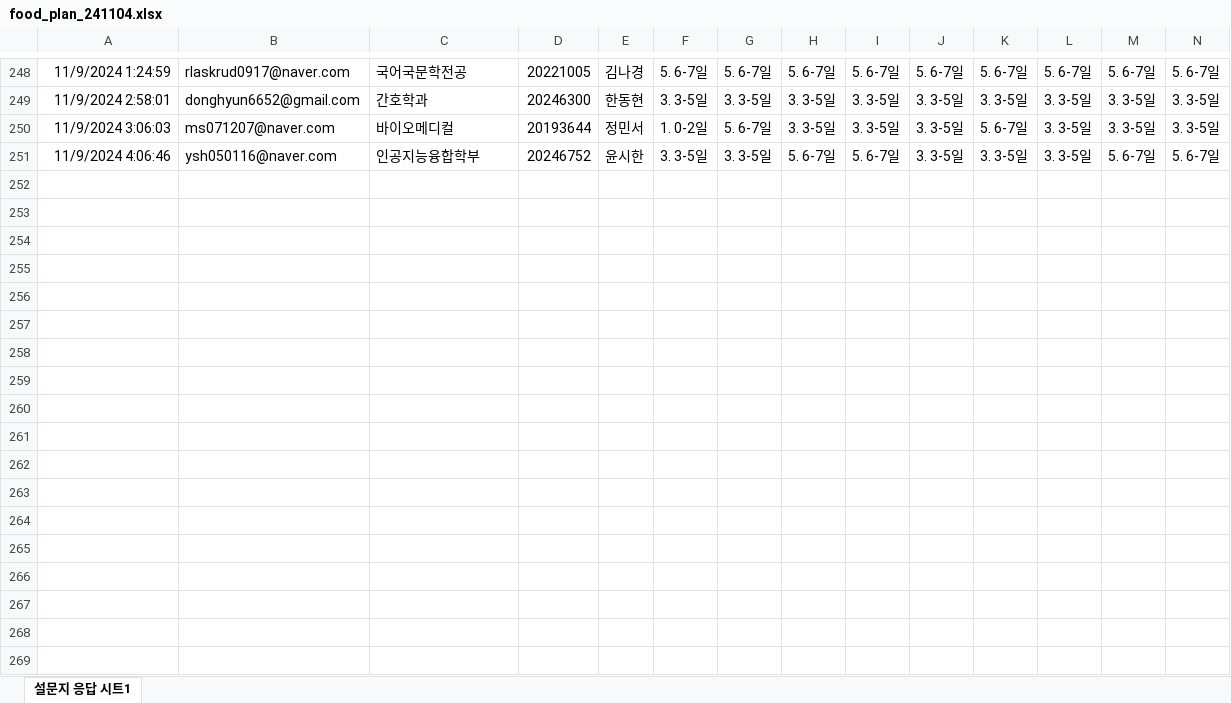
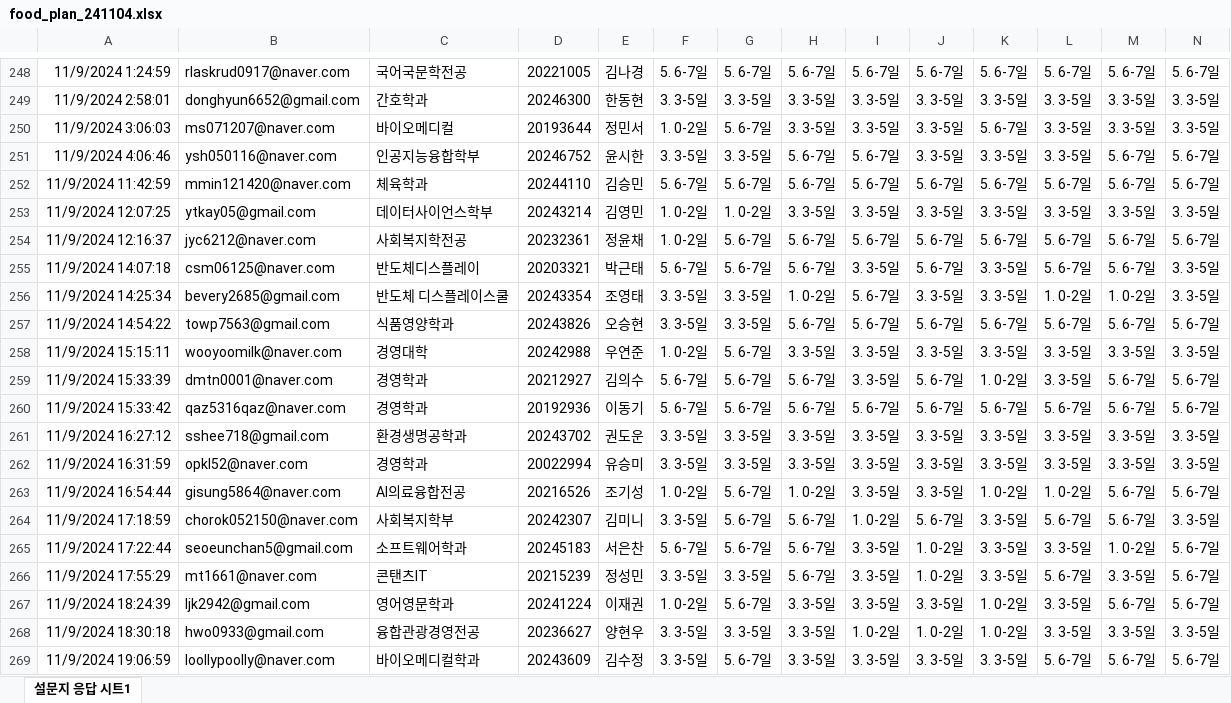
Before and after one commit to kwlee58/class202501, an Excel workbook: R/data/food_plan_241104.xlsx, sheet 설문지 응답 시트1, drawn as a sheet; only a part is shown, gaps mark what is left out; values as stored, in another font and other column widths than the file's, no borders; table styles not drawn; rows hold the shown columns only; the diff covers the shown part only; the diff names each change by its address in the sheet, - before the commit and + after, or states it on an @@ line.

```diff
--- a/R/data/food_plan_241104.xlsx (sheet 설문지 응답 시트1)
+++ b/R/data/food_plan_241104.xlsx (sheet 설문지 응답 시트1)
+row 252: 11/9/2024 11:42:59 | mmin121420@naver.com | 체육학과 | 20244110 | 김승민 | 5. 6-7일 | 5. 6-7일 | 5. 6-7일 | 5. 6-7일 | 5. 6-7일 | 5. 6-7일 | 5. 6-7일 | 5. 6-7일 | 5. 6-7일
+row 253: 11/9/2024 12:07:25 | ytkay05@gmail.com | 데이터사이언스학부 | 20243214 | 김영민 | 1. 0-2일 | 1. 0-2일 | 3. 3-5일 | 3. 3-5일 | 3. 3-5일 | 3. 3-5일 | 3. 3-5일 | 3. 3-5일 | 3. 3-5일
+row 254: 11/9/2024 12:16:37 | jyc6212@naver.com | 사회복지학전공 | 20232361 | 정윤채 | 1. 0-2일 | 5. 6-7일 | 5. 6-7일 | 5. 6-7일 | 5. 6-7일 | 5. 6-7일 | 5. 6-7일 | 5. 6-7일 | 5. 6-7일
+row 255: 11/9/2024 14:07:18 | csm06125@naver.com | 반도체디스플레이 | 20203321 | 박근태 | 5. 6-7일 | 5. 6-7일 | 5. 6-7일 | 3. 3-5일 | 5. 6-7일 | 3. 3-5일 | 5. 6-7일 | 5. 6-7일 | 3. 3-5일
+row 256: 11/9/2024 14:25:34 | bevery2685@gmail.com | 반도체 디스플레이스쿨 | 20243354 | 조영태 | 3. 3-5일 | 3. 3-5일 | 1. 0-2일 | 5. 6-7일 | 3. 3-5일 | 3. 3-5일 | 1. 0-2일 | 1. 0-2일 | 3. 3-5일
+row 257: 11/9/2024 14:54:22 | towp7563@gmail.com | 식품영양학과 | 20243826 | 오승현 | 3. 3-5일 | 3. 3-5일 | 5. 6-7일 | 5. 6-7일 | 5. 6-7일 | 5. 6-7일 | 5. 6-7일 | 5. 6-7일 | 5. 6-7일
+row 258: 11/9/2024 15:15:11 | wooyoomilk@naver.com | 경영대학 | 20242988 | 우연준 | 1. 0-2일 | 5. 6-7일 | 3. 3-5일 | 3. 3-5일 | 3. 3-5일 | 3. 3-5일 | 3. 3-5일 | 3. 3-5일 | 3. 3-5일
+row 259: 11/9/2024 15:33:39 | dmtn0001@naver.com | 경영학과 | 20212927 | 김의수 | 5. 6-7일 | 5. 6-7일 | 5. 6-7일 | 3. 3-5일 | 5. 6-7일 | 1. 0-2일 | 3. 3-5일 | 5. 6-7일 | 5. 6-7일
+row 260: 11/9/2024 15:33:42 | qaz5316qaz@naver.com | 경영학과 | 20192936 | 이동기 | 5. 6-7일 | 5. 6-7일 | 5. 6-7일 | 5. 6-7일 | 5. 6-7일 | 5. 6-7일 | 5. 6-7일 | 5. 6-7일 | 5. 6-7일
+row 261: 11/9/2024 16:27:12 | sshee718@gmail.com | 환경생명공학과 | 20243702 | 권도운 | 3. 3-5일 | 3. 3-5일 | 3. 3-5일 | 3. 3-5일 | 3. 3-5일 | 3. 3-5일 | 3. 3-5일 | 3. 3-5일 | 3. 3-5일
+row 262: 11/9/2024 16:31:59 | opkl52@naver.com | 경영학과 | 20022994 | 유승미 | 3. 3-5일 | 3. 3-5일 | 3. 3-5일 | 3. 3-5일 | 3. 3-5일 | 3. 3-5일 | 3. 3-5일 | 3. 3-5일 | 3. 3-5일
+row 263: 11/9/2024 16:54:44 | gisung5864@naver.com | AI의료융합전공 | 20216526 | 조기성 | 1. 0-2일 | 5. 6-7일 | 1. 0-2일 | 3. 3-5일 | 3. 3-5일 | 1. 0-2일 | 1. 0-2일 | 5. 6-7일 | 5. 6-7일
+row 264: 11/9/2024 17:18:59 | chorok052150@naver.com | 사회복지학부 | 20242307 | 김미니 | 3. 3-5일 | 5. 6-7일 | 5. 6-7일 | 1. 0-2일 | 5. 6-7일 | 3. 3-5일 | 5. 6-7일 | 5. 6-7일 | 3. 3-5일
+row 265: 11/9/2024 17:22:44 | seoeunchan5@gmail.com | 소프트웨어학과 | 20245183 | 서은찬 | 5. 6-7일 | 5. 6-7일 | 5. 6-7일 | 3. 3-5일 | 1. 0-2일 | 3. 3-5일 | 3. 3-5일 | 1. 0-2일 | 5. 6-7일
+row 266: 11/9/2024 17:55:29 | mt1661@naver.com | 콘탠츠IT | 20215239 | 정성민 | 3. 3-5일 | 3. 3-5일 | 5. 6-7일 | 3. 3-5일 | 1. 0-2일 | 3. 3-5일 | 5. 6-7일 | 3. 3-5일 | 5. 6-7일
+row 267: 11/9/2024 18:24:39 | ljk2942@gmail.com | 영어영문학과 | 20241224 | 이재권 | 1. 0-2일 | 5. 6-7일 | 3. 3-5일 | 3. 3-5일 | 3. 3-5일 | 1. 0-2일 | 3. 3-5일 | 5. 6-7일 | 5. 6-7일
+row 268: 11/9/2024 18:30:18 | hwo0933@gmail.com | 융합관광경영전공 | 20236627 | 양현우 | 3. 3-5일 | 3. 3-5일 | 3. 3-5일 | 1. 0-2일 | 1. 0-2일 | 1. 0-2일 | 3. 3-5일 | 3. 3-5일 | 3. 3-5일
+row 269: 11/9/2024 19:06:59 | loollypoolly@naver.com | 바이오메디컬학과 | 20243609 | 김수정 | 3. 3-5일 | 5. 6-7일 | 3. 3-5일 | 3. 3-5일 | 3. 3-5일 | 3. 3-5일 | 5. 6-7일 | 5. 6-7일 | 5. 6-7일
```
Also changed, not shown: 10 added rows elsewhere in this sheet, R/data/food_plan_241104_tmp.xlsx, R/data/food_survey_241104.xlsx, 25 other files.
